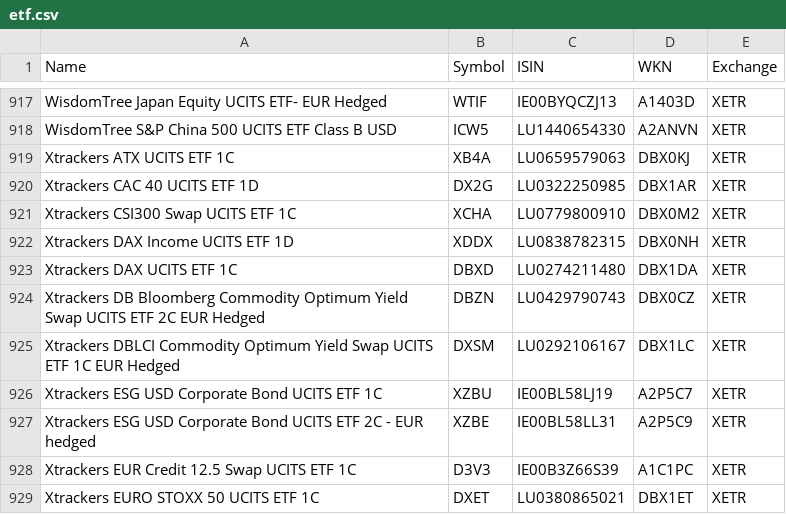
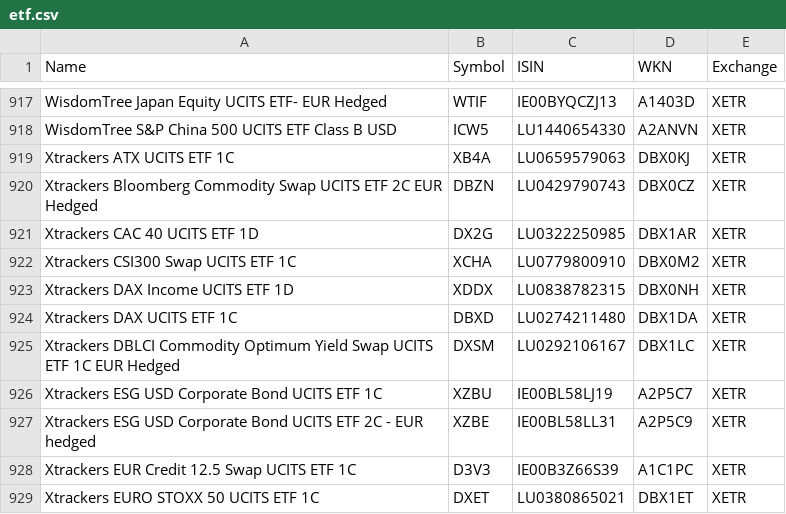
Before and after one commit to BenediktBertsch/German-Stock-Exchange, a CSV file: etf.csv, drawn as a sheet; only a part is shown, gaps mark what is left out; removed rows and columns are numbered as before the commit, all else as after; the diff names each change by its address in the sheet, - before the commit and + after, or states it on an @@ line.

```diff
--- a/etf.csv
+++ b/etf.csv
+row 920: Xtrackers Bloomberg Commodity Swap UCITS ETF 2C EUR Hedged | DBZN | LU0429790743 | DBX0CZ | XETR
-row 924: Xtrackers DB Bloomberg Commodity Optimum Yield Swap UCITS ETF 2C EUR Hedged | DBZN | LU0429790743 | DBX0CZ | XETR
```
Also changed, not shown: stock.csv.
